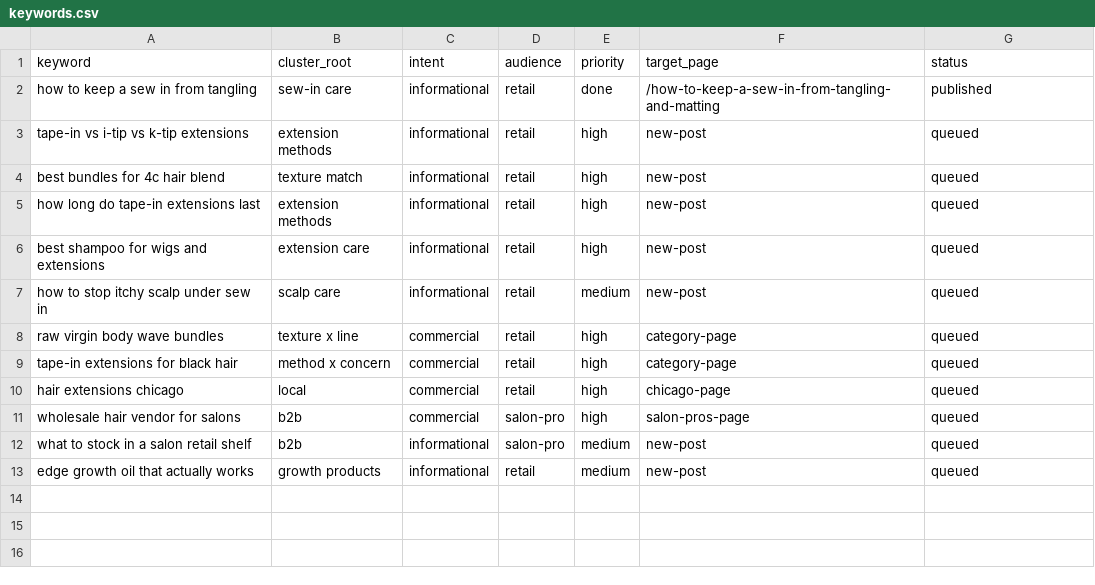
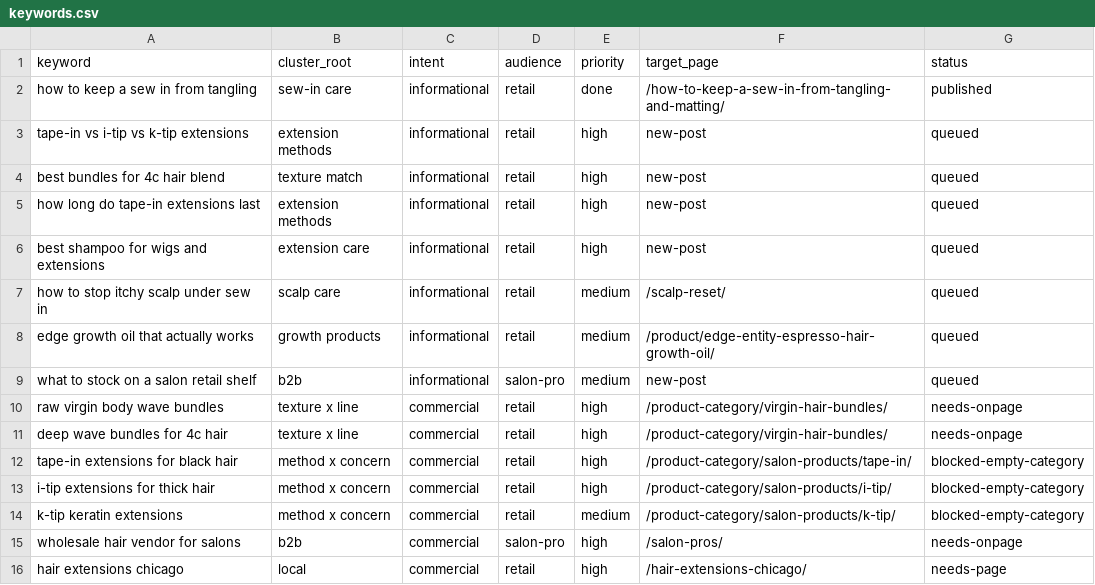
Before and after one commit to darielmarie-hash/lab, a CSV file: seo/data/keywords.csv, drawn as a sheet.

```diff
--- a/seo/data/keywords.csv
+++ b/seo/data/keywords.csv
@@ -1,3 +1,3 @@
 keyword,cluster_root,intent,audience,priority,target_page,status
-how to keep a sew in from tangling,sew-in care,informational,retail,done,/how-to-keep-a-sew-in-from-tangling-and-matting,published
+how to keep a sew in from tangling,sew-in care,informational,retail,done,/how-to-keep-a-sew-in-from-tangling-and-matting/,published
 tape-in vs i-tip vs k-tip extensions,extension methods,informational,retail,high,new-post,queued
@@ -6,8 +6,11 @@ how long do tape-in extensions last,extension methods,informational,retail,high,
 best shampoo for wigs and extensions,extension care,informational,retail,high,new-post,queued
-how to stop itchy scalp under sew in,scalp care,informational,retail,medium,new-post,queued
-raw virgin body wave bundles,texture x line,commercial,retail,high,category-page,queued
-tape-in extensions for black hair,method x concern,commercial,retail,high,category-page,queued
-hair extensions chicago,local,commercial,retail,high,chicago-page,queued
-wholesale hair vendor for salons,b2b,commercial,salon-pro,high,salon-pros-page,queued
-what to stock in a salon retail shelf,b2b,informational,salon-pro,medium,new-post,queued
-edge growth oil that actually works,growth products,informational,retail,medium,new-post,queued
+how to stop itchy scalp under sew in,scalp care,informational,retail,medium,/scalp-reset/,queued
+edge growth oil that actually works,growth products,informational,retail,medium,/product/edge-entity-espresso-hair-growth-oil/,queued
+what to stock on a salon retail shelf,b2b,informational,salon-pro,medium,new-post,queued
+raw virgin body wave bundles,texture x line,commercial,retail,high,/product-category/virgin-hair-bundles/,needs-onpage
+deep wave bundles for 4c hair,texture x line,commercial,retail,high,/product-category/virgin-hair-bundles/,needs-onpage
+tape-in extensions for black hair,method x concern,commercial,retail,high,/product-category/salon-products/tape-in/,blocked-empty-category
+i-tip extensions for thick hair,method x concern,commercial,retail,high,/product-category/salon-products/i-tip/,blocked-empty-category
+k-tip keratin extensions,method x concern,commercial,retail,medium,/product-category/salon-products/k-tip/,blocked-empty-category
+wholesale hair vendor for salons,b2b,commercial,salon-pro,high,/salon-pros/,needs-onpage
+hair extensions chicago,local,commercial,retail,high,/hair-extensions-chicago/,needs-page
```
Also changed, not shown: 6 other files.
